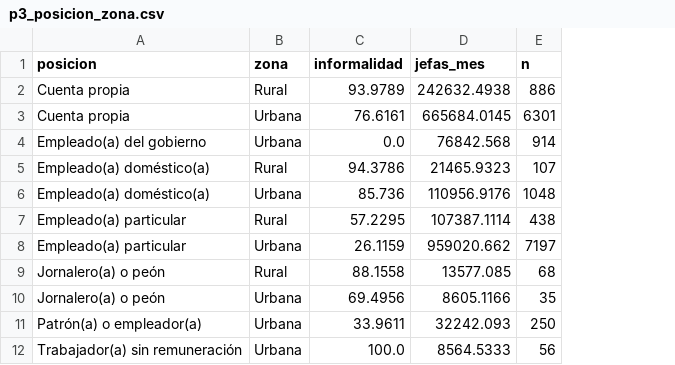
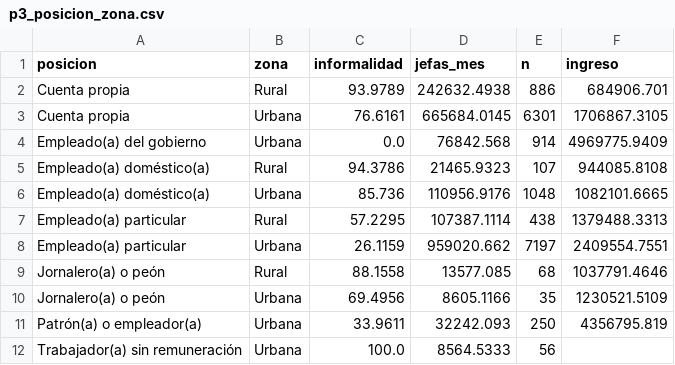
Before and after one commit to Felippe4609/proyecto3-trabajar-sin-red, a CSV file: outputs/p3_posicion_zona.csv, drawn as a sheet; the diff names each change by its address in the sheet, - before the commit and + after, or states it on an @@ line.

```diff
--- a/outputs/p3_posicion_zona.csv
+++ b/outputs/p3_posicion_zona.csv
+column F (ingreso), rows 2-11: 684906.701 | 1706867.3105 | 4969775.9409 | 944085.8108 | 1082101.6665 | 1379488.3313 | 2409554.7551 | 1037791.4646 | 1230521.5109 | 4356795.819
```
Also changed, not shown: 5 other files.
